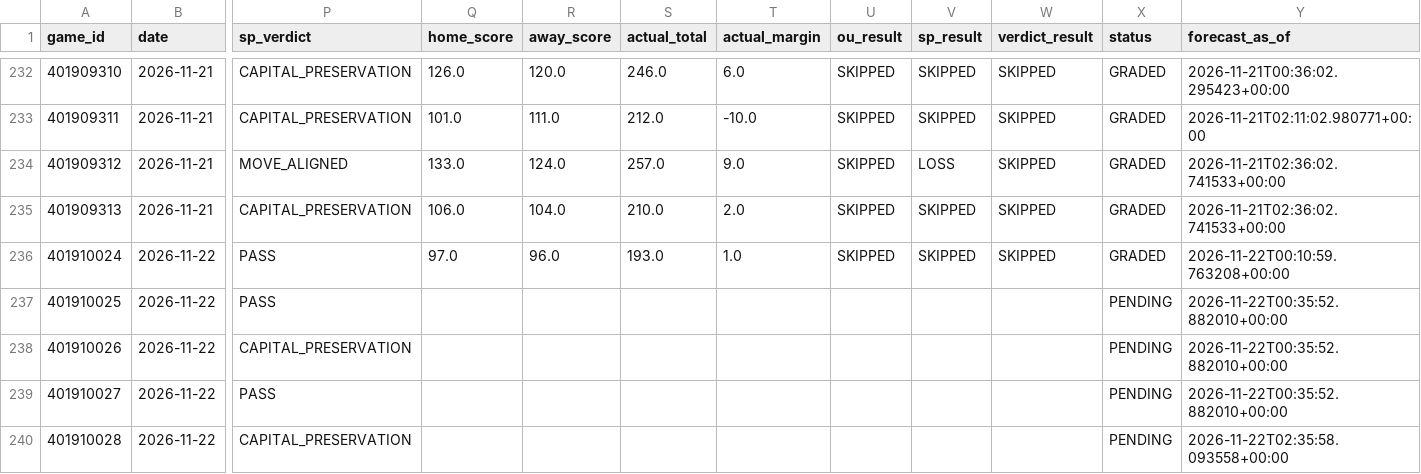
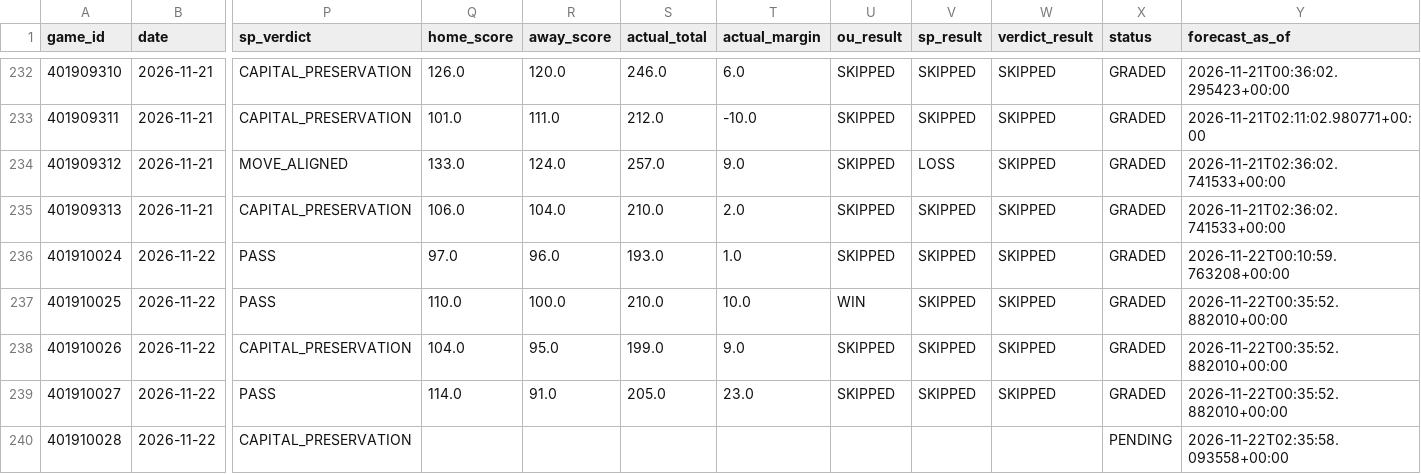
Before and after one commit to Thakky001/NBA, a CSV file: data/raw/predictions_ledger.csv, drawn as a sheet; only a part is shown, gaps mark what is left out; the diff names each change by its address in the sheet, - before the commit and + after, or states it on an @@ line.

```diff
--- a/data/raw/predictions_ledger.csv
+++ b/data/raw/predictions_ledger.csv
-Q237 (home_score): (empty)
+Q237 (home_score): 110.0
-R237 (away_score): (empty)
+R237 (away_score): 100.0
-S237 (actual_total): (empty)
+S237 (actual_total): 210.0
-T237 (actual_margin): (empty)
+T237 (actual_margin): 10.0
-U237 (ou_result): (empty)
+U237 (ou_result): WIN
-V237:V239 (sp_result): (empty)
+V237:V239 (sp_result): SKIPPED
-W237:W239 (verdict_result): (empty)
+W237:W239 (verdict_result): SKIPPED
-X237:X239 (status): PENDING
+X237:X239 (status): GRADED
-Q238 (home_score): (empty)
+Q238 (home_score): 104.0
-R238 (away_score): (empty)
+R238 (away_score): 95.0
-S238 (actual_total): (empty)
+S238 (actual_total): 199.0
-T238 (actual_margin): (empty)
+T238 (actual_margin): 9.0
-U238:U239 (ou_result): (empty)
+U238:U239 (ou_result): SKIPPED
-Q239 (home_score): (empty)
+Q239 (home_score): 114.0
-R239 (away_score): (empty)
+R239 (away_score): 91.0
-S239 (actual_total): (empty)
+S239 (actual_total): 205.0
-T239 (actual_margin): (empty)
+T239 (actual_margin): 23.0
```
